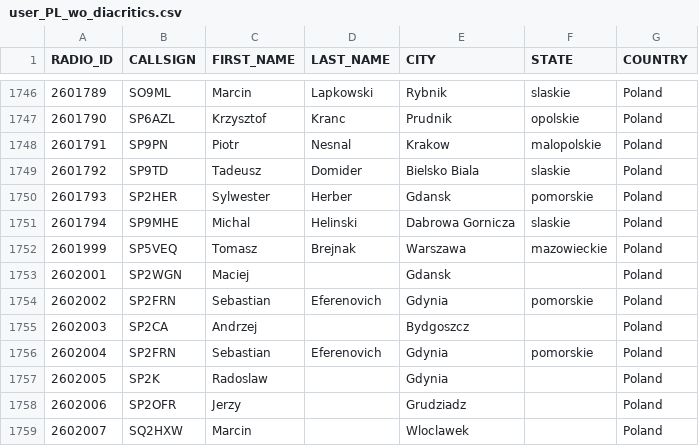
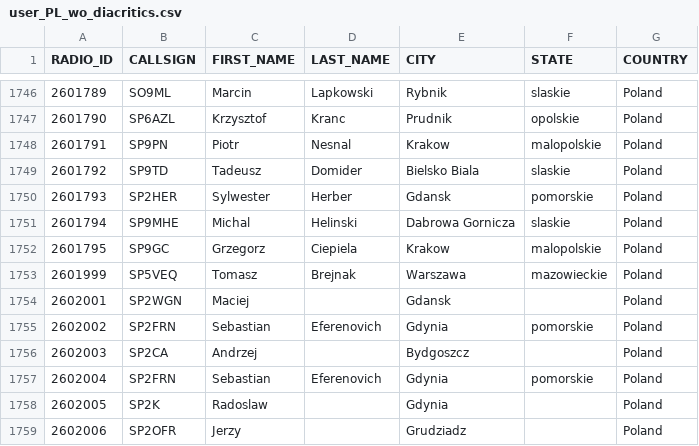
Before and after one commit to walczakkamil/dmr_users, a CSV file: user_PL_wo_diacritics.csv, drawn as a sheet; only a part is shown, gaps mark what is left out; the shorter side is filled out with more unchanged rows.

Commit message:
Updated: 2023-06-05-01-00

```diff
--- a/user_PL_wo_diacritics.csv
+++ b/user_PL_wo_diacritics.csv
@@ -1751,2 +1751,3 @@ RADIO_ID,CALLSIGN,FIRST_NAME,LAST_NAME,CITY,STATE,COUNTRY
 2601794,SP9MHE,Michal,Helinski,Dabrowa Gornicza,slaskie,Poland
+2601795,SP9GC,Grzegorz,Ciepiela,Krakow,malopolskie,Poland
 2601999,SP5VEQ,Tomasz,Brejnak,Warszawa,mazowieckie,Poland
```
